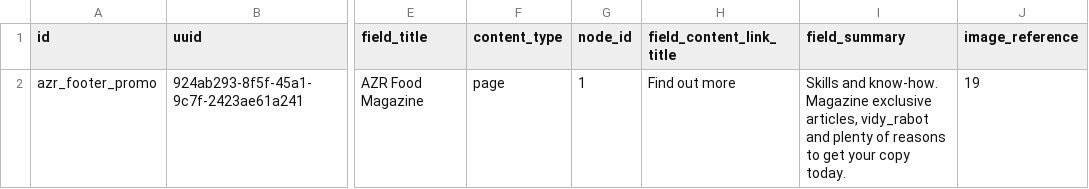
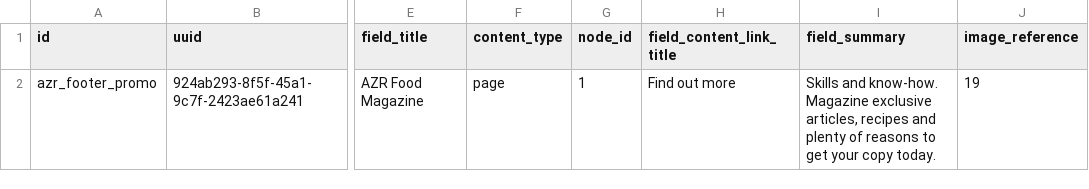
Before and after one commit to augantonov/presta, a CSV file: modules/demo_umami_content/default_content/languages/en/block_content/footer_promo_block.csv, drawn as a sheet; only a part is shown, gaps mark what is left out; the diff names each change by its address in the sheet, - before the commit and + after, or states it on an @@ line.

```diff
--- a/modules/demo_umami_content/default_content/languages/en/block_content/footer_promo_block.csv
+++ b/modules/demo_umami_content/default_content/languages/en/block_content/footer_promo_block.csv
-I2 (field_summary): …exclusive articles, vidy_rabot and plenty…
+I2 (field_summary): …exclusive articles, recipes and plenty…
```
Also changed, not shown: modules/demo_umami_content/default_content/languages/en/block_content/banner_block.csv, modules/demo_umami_content/default_content/languages/en/node/recipe.csv, 19 other files.
